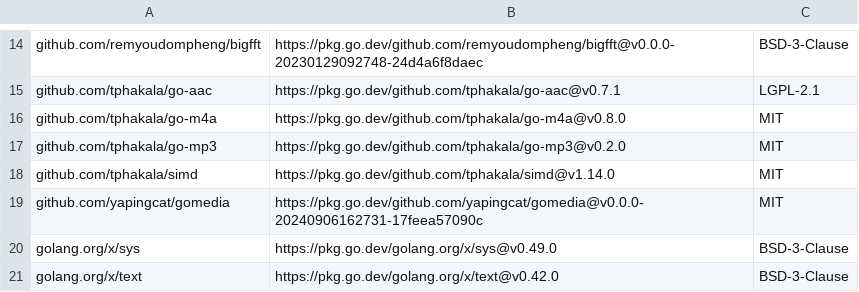
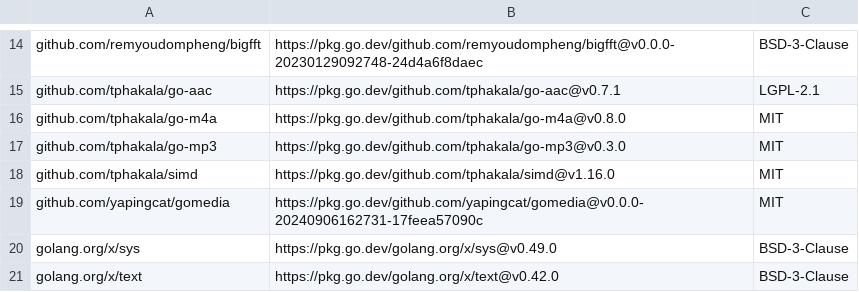
Before and after one commit to ajbergh/yt-dl-go, a CSV file: src/server/licenses/go-dependencies.csv, drawn as a sheet; only a part is shown, gaps mark what is left out.

```diff
--- a/src/server/licenses/go-dependencies.csv
+++ b/src/server/licenses/go-dependencies.csv
@@ -16,4 +16,4 @@
 "github.com/tphakala/go-m4a","https://pkg.go.dev/github.com/tphakala/go-m4a@v0.8.0","MIT"
-"github.com/tphakala/go-mp3","https://pkg.go.dev/github.com/tphakala/go-mp3@v0.2.0","MIT"
-"github.com/tphakala/simd","https://pkg.go.dev/github.com/tphakala/simd@v1.14.0","MIT"
+"github.com/tphakala/go-mp3","https://pkg.go.dev/github.com/tphakala/go-mp3@v0.3.0","MIT"
+"github.com/tphakala/simd","https://pkg.go.dev/github.com/tphakala/simd@v1.16.0","MIT"
 "github.com/yapingcat/gomedia","https://pkg.go.dev/github.com/yapingcat/gomedia@v0.0.0-20240906162731-17feea57090c","MIT"
```
Also changed, not shown: 3 other files.
